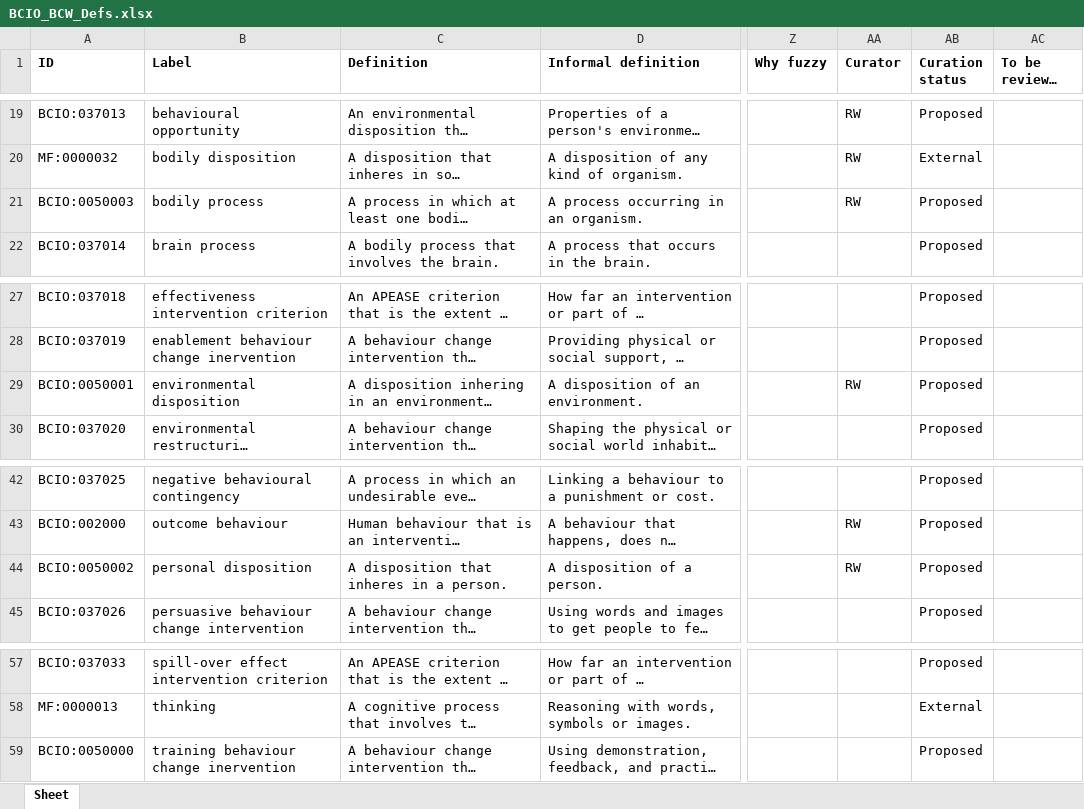
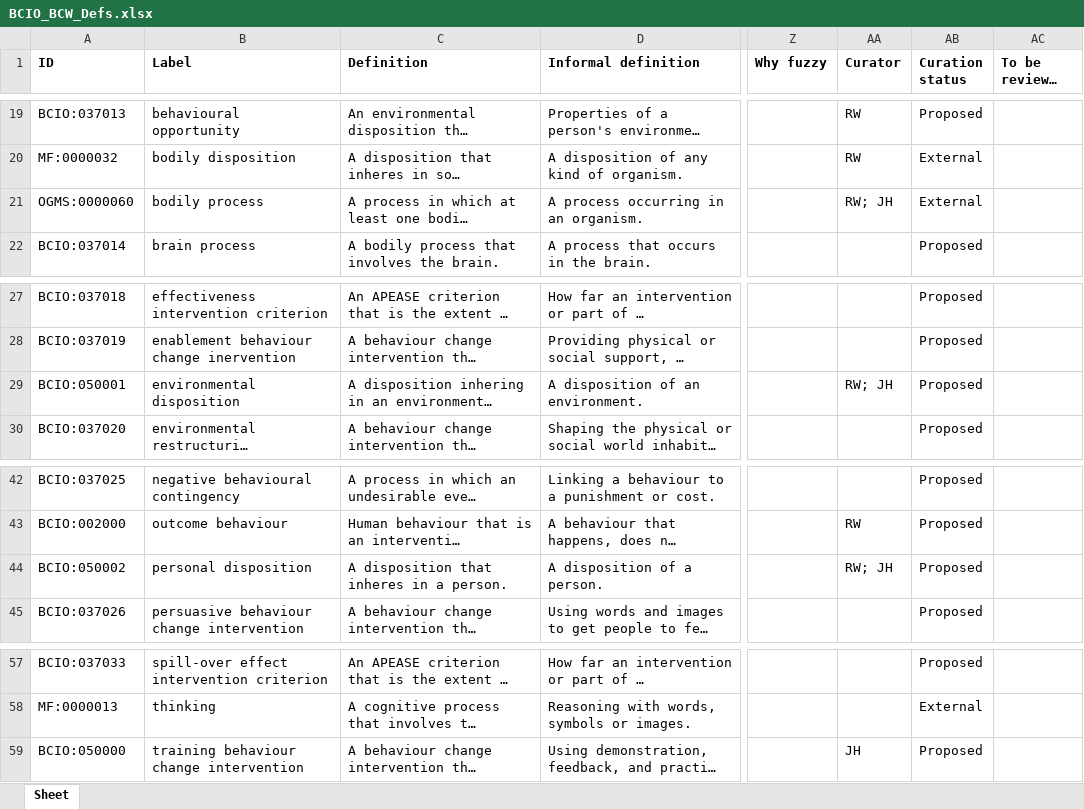
Before and after one commit to HumanBehaviourChangeProject/ontologies, an Excel workbook: BCW/BCIO_BCW_Defs.xlsx, sheet Sheet, drawn as a sheet; only a part is shown, gaps mark what is left out; long unchanged cells end in …; values as stored, in another font and other column widths than the file's, no borders; the diff names each change by its address in the sheet, - before the commit and + after, or states it on an @@ line.

Commit message:
Updating BCIO_BCW_Defs.xlsx

```diff
--- a/BCW/BCIO_BCW_Defs.xlsx (sheet Sheet)
+++ b/BCW/BCIO_BCW_Defs.xlsx (sheet Sheet)
-A21 (ID): BCIO:0050003
+A21 (ID): OGMS:0000060
-AA21 (Curator): RW
+AA21 (Curator): RW; JH
-AB21 (Curation status): Proposed
+AB21 (Curation status): External
-A29 (ID): BCIO:0050001
+A29 (ID): BCIO:050001
-AA29 (Curator): RW
+AA29 (Curator): RW; JH
-A44 (ID): BCIO:0050002
+A44 (ID): BCIO:050002
-AA44 (Curator): RW
+AA44 (Curator): RW; JH
-A59 (ID): BCIO:0050000
+A59 (ID): BCIO:050000
-B59 (Label): training behaviour change inervention
+B59 (Label): training behaviour change intervention
-AA59 (Curator): (empty)
+AA59 (Curator): JH
```
